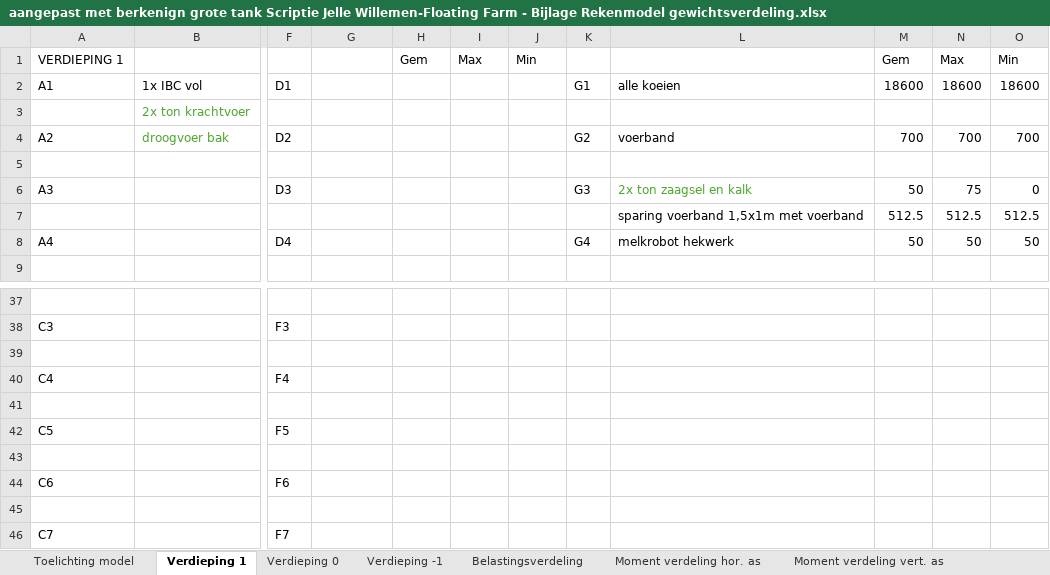
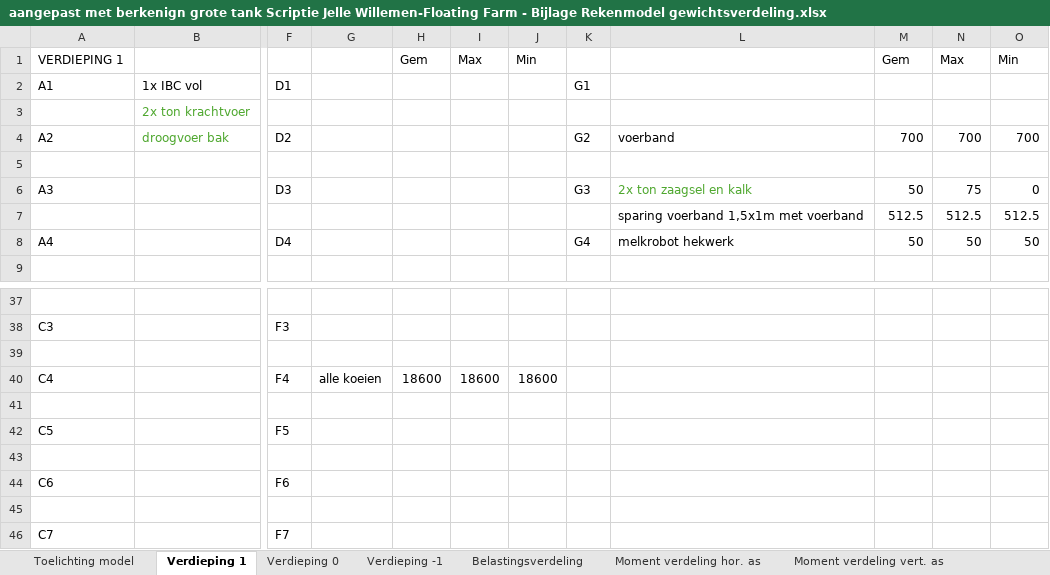
Before and after one commit to Matthijs-Hart/Project-5-6---Floating-Farm, an Excel workbook: Opleverset/Extra documenten/aangepast met berkenign grote tank Scriptie Jelle Willemen-Floating Farm - Bijlage Rekenmodel gewichtsverdeling.xlsx, sheet Verdieping 1, drawn as a sheet; only a part is shown, gaps mark what is left out; values as stored, in another font and other column widths than the file's, no borders; the diff names each change by its address in the sheet, - before the commit and + after, or states it on an @@ line.

```diff
--- a/Opleverset/Extra documenten/aangepast met berkenign grote tank Scriptie Jelle Willemen-Floating Farm - Bijlage Rekenmodel gewichtsverdeling.xlsx (sheet Verdieping 1)
+++ b/Opleverset/Extra documenten/aangepast met berkenign grote tank Scriptie Jelle Willemen-Floating Farm - Bijlage Rekenmodel gewichtsverdeling.xlsx (sheet Verdieping 1)
-L2: alle koeien
+L2: (empty)
-M2: 18600
+M2: (empty)
-N2: 18600
+N2: (empty)
-O2: 18600
+O2: (empty)
-G40: (empty)
+G40: alle koeien
-H40: (empty)
+H40: 18600
-I40: (empty)
+I40: 18600
-J40: (empty)
+J40: 18600
```
Also changed, not shown: sheet Moment verdeling vert. as, sheet Moment verdeling hor. as, sheet Belastingsverdeling.
